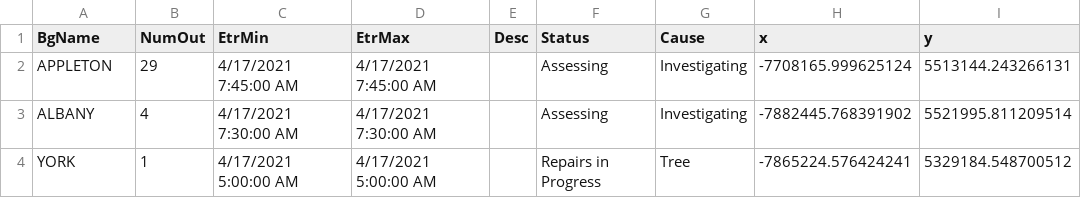
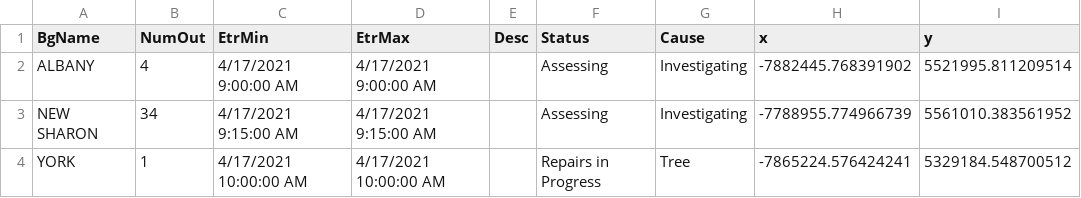
Before and after one commit to abkfenris/cmp-outages, a CSV file: cmp_outages.csv, drawn as a sheet.

```diff
--- a/cmp_outages.csv
+++ b/cmp_outages.csv
@@ -1,4 +1,4 @@
 BgName,NumOut,EtrMin,EtrMax,Desc,Status,Cause,x,y
-APPLETON,29,4/17/2021 7:45:00 AM,4/17/2021 7:45:00 AM,,Assessing,Investigating,-7708165.999625124,5513144.243266131
-ALBANY,4,4/17/2021 7:30:00 AM,4/17/2021 7:30:00 AM,,Assessing,Investigating,-7882445.768391902,5521995.811209514
-YORK,1,4/17/2021 5:00:00 AM,4/17/2021 5:00:00 AM,,Repairs in Progress,Tree,-7865224.576424241,5329184.548700512
+ALBANY,4,4/17/2021 9:00:00 AM,4/17/2021 9:00:00 AM,,Assessing,Investigating,-7882445.768391902,5521995.811209514
+NEW SHARON,34,4/17/2021 9:15:00 AM,4/17/2021 9:15:00 AM,,Assessing,Investigating,-7788955.774966739,5561010.383561952
+YORK,1,4/17/2021 10:00:00 AM,4/17/2021 10:00:00 AM,,Repairs in Progress,Tree,-7865224.576424241,5329184.548700512
```
